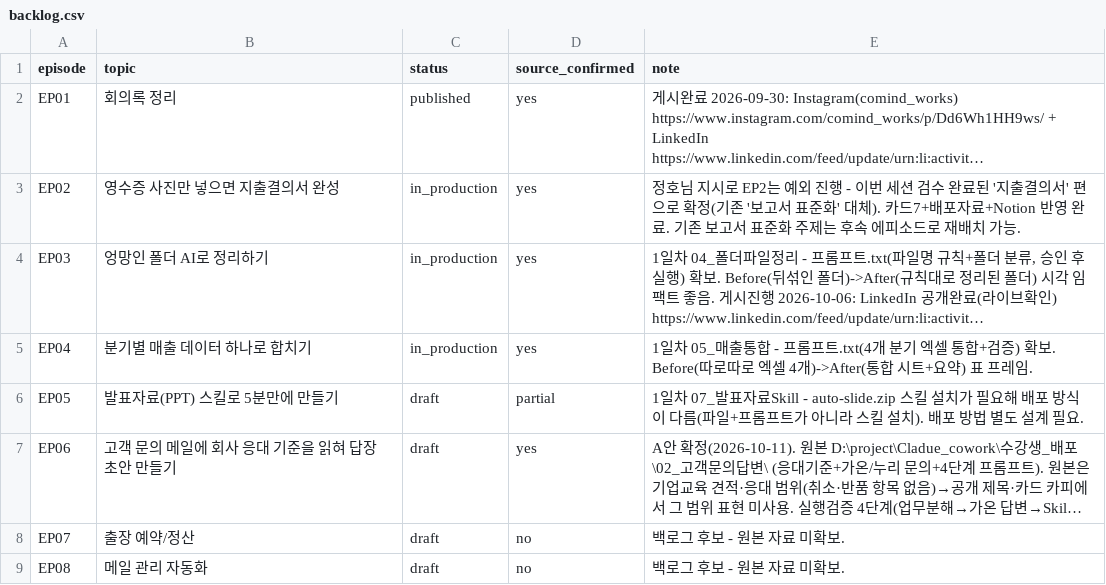
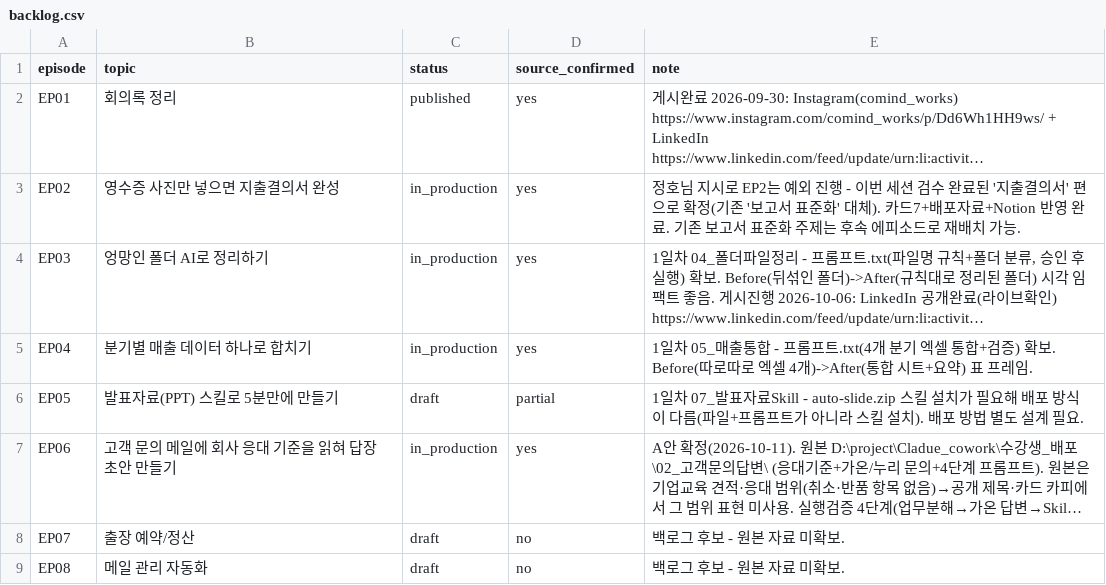
Before and after one commit to kinjungho-sudo/sns_new, a CSV file: briefs/series2/backlog.csv, drawn as a sheet; only a part is shown; long unchanged cells end in …; the diff names each change by its address in the sheet, - before the commit and + after, or states it on an @@ line.

```diff
--- a/briefs/series2/backlog.csv
+++ b/briefs/series2/backlog.csv
-C7 (status): draft
+C7 (status): in_production
```
Also changed, not shown: 25 other files.
